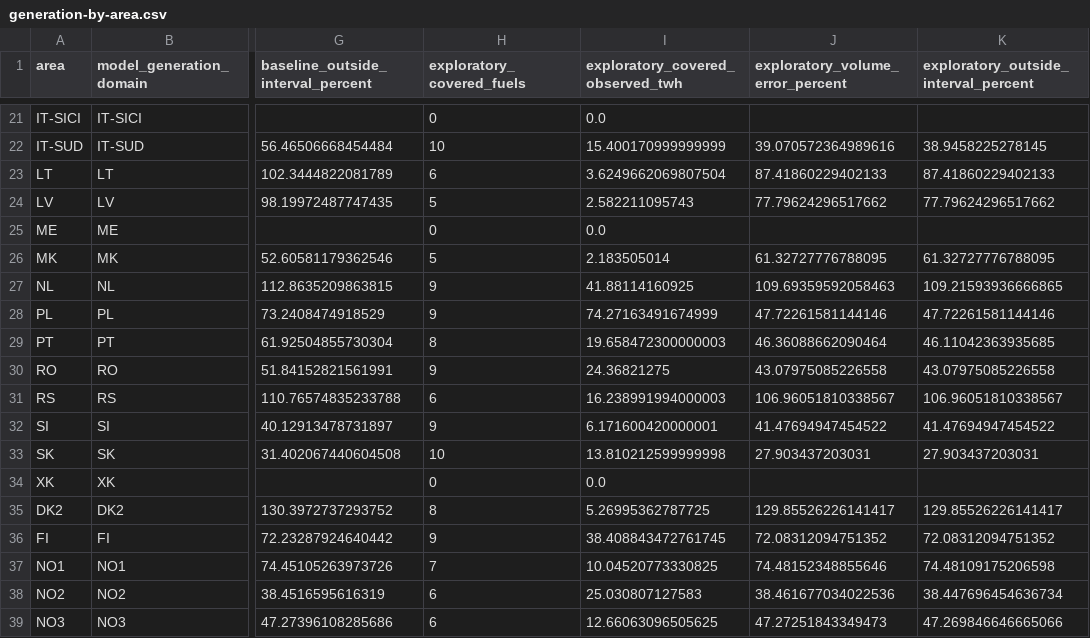
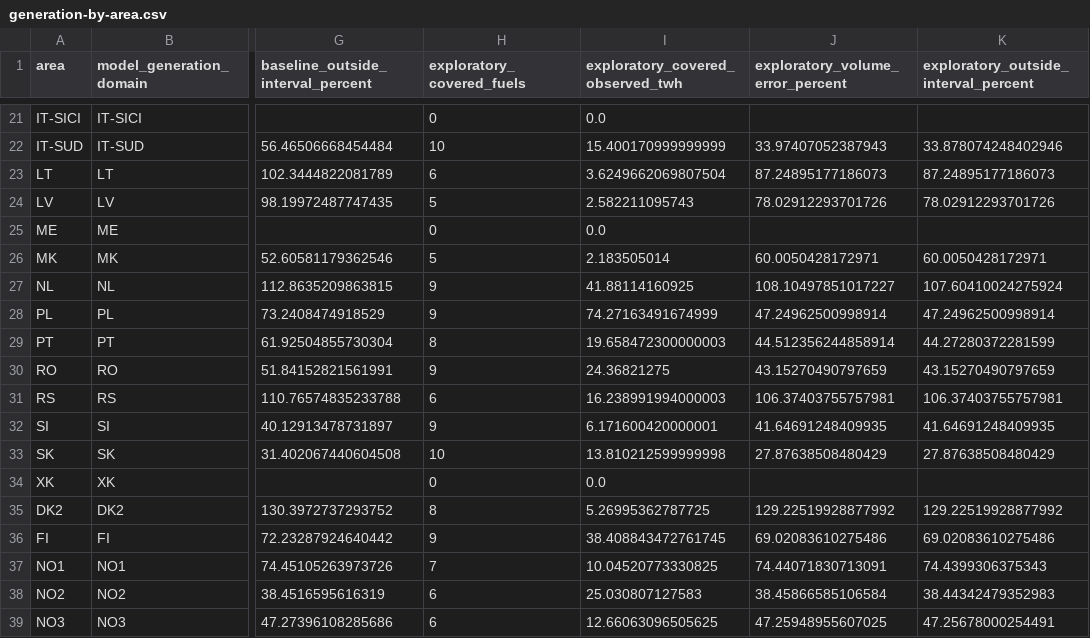
Before and after one commit to autological-eu/grid-conductor, a CSV file: public/research/dispatch-comparison-2025/generation-by-area.csv, drawn as a sheet; only a part is shown, gaps mark what is left out; the diff covers the shown part only; the diff names each change by its address in the sheet, - before the commit and + after, or states it on an @@ line.

```diff
--- a/public/research/dispatch-comparison-2025/generation-by-area.csv
+++ b/public/research/dispatch-comparison-2025/generation-by-area.csv
-J22 (exploratory_volume_error_percent): 39.070572364989616
+J22 (exploratory_volume_error_percent): 33.97407052387943
-K22: 38.9458225278145
+K22: 33.878074248402946
-J23 (exploratory_volume_error_percent): 87.41860229402133
+J23 (exploratory_volume_error_percent): 87.24895177186073
-K23: 87.41860229402133
+K23: 87.24895177186073
-J24 (exploratory_volume_error_percent): 77.79624296517662
+J24 (exploratory_volume_error_percent): 78.02912293701726
-K24: 77.79624296517662
+K24: 78.02912293701726
-J26 (exploratory_volume_error_percent): 61.32727776788095
+J26 (exploratory_volume_error_percent): 60.0050428172971
-K26: 61.32727776788095
+K26: 60.0050428172971
-J27 (exploratory_volume_error_percent): 109.69359592058463
+J27 (exploratory_volume_error_percent): 108.10497851017227
-K27: 109.21593936666865
+K27: 107.60410024275924
-J28 (exploratory_volume_error_percent): 47.72261581144146
+J28 (exploratory_volume_error_percent): 47.24962500998914
-K28: 47.72261581144146
+K28: 47.24962500998914
-J29 (exploratory_volume_error_percent): 46.36088662090464
+J29 (exploratory_volume_error_percent): 44.512356244858914
-K29: 46.11042363935685
+K29: 44.27280372281599
-J30 (exploratory_volume_error_percent): 43.07975085226558
+J30 (exploratory_volume_error_percent): 43.15270490797659
-K30: 43.07975085226558
+K30: 43.15270490797659
-J31 (exploratory_volume_error_percent): 106.96051810338567
+J31 (exploratory_volume_error_percent): 106.37403755757981
-K31: 106.96051810338567
+K31: 106.37403755757981
-J32 (exploratory_volume_error_percent): 41.47694947454522
+J32 (exploratory_volume_error_percent): 41.64691248409935
-K32: 41.47694947454522
+K32: 41.64691248409935
-J33 (exploratory_volume_error_percent): 27.903437203031
+J33 (exploratory_volume_error_percent): 27.87638508480429
-K33: 27.903437203031
+K33: 27.87638508480429
-J35 (exploratory_volume_error_percent): 129.85526226141417
+J35 (exploratory_volume_error_percent): 129.22519928877992
-K35: 129.85526226141417
+K35: 129.22519928877992
-J36 (exploratory_volume_error_percent): 72.08312094751352
+J36 (exploratory_volume_error_percent): 69.02083610275486
-K36: 72.08312094751352
+K36: 69.02083610275486
-J37 (exploratory_volume_error_percent): 74.48152348855646
+J37 (exploratory_volume_error_percent): 74.44071830713091
-K37: 74.48109175206598
+K37: 74.4399306375343
-J38 (exploratory_volume_error_percent): 38.461677034022536
+J38 (exploratory_volume_error_percent): 38.45866585106584
-K38: 38.447696454636734
+K38: 38.44342479352983
-J39 (exploratory_volume_error_percent): 47.27251843349473
+J39 (exploratory_volume_error_percent): 47.25948955607025
-K39: 47.269846646665066
+K39: 47.25678000254491
```
Also changed, not shown: 44 edited cells elsewhere in this file, public/research/dispatch-comparison-2025/generation-by-fuel.csv, public/research/dispatch-comparison-2025/national-generation.csv, 19 other files.
